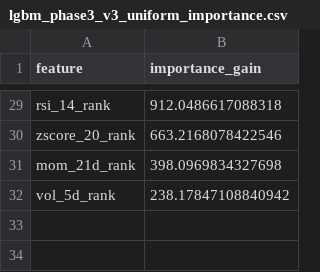
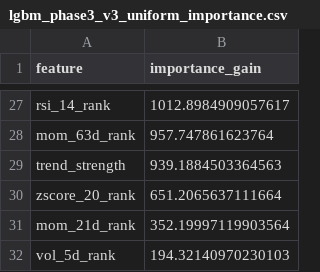
Before and after one commit to wansoo88/recostock, a CSV file: models/weights/lgbm_phase3_v3_uniform_importance.csv, drawn as a sheet; only a part is shown, gaps mark what is left out; addresses are those after the commit; the diff covers the shown part only; the diff names each change by its address in the sheet, - before the commit and + after, or states it on an @@ line.

```diff
--- a/models/weights/lgbm_phase3_v3_uniform_importance.csv
+++ b/models/weights/lgbm_phase3_v3_uniform_importance.csv
-B27 (importance_gain): 912.0486617088318
+B27 (importance_gain): 1012.8984909057617
+row 28: mom_63d_rank | 957.747861623764
+row 29: trend_strength | 939.1884503364563
-B30 (importance_gain): 663.2168078422546
+B30 (importance_gain): 651.2065637111664
-B31 (importance_gain): 398.0969834327698
+B31 (importance_gain): 352.19997119903564
-B32 (importance_gain): 238.17847108840942
+B32 (importance_gain): 194.32140970230103
```
Also changed, not shown: 8 added rows, 10 removed rows and 17 edited cells elsewhere in this file, data/logs/retrain_history.csv, 1 other file.
